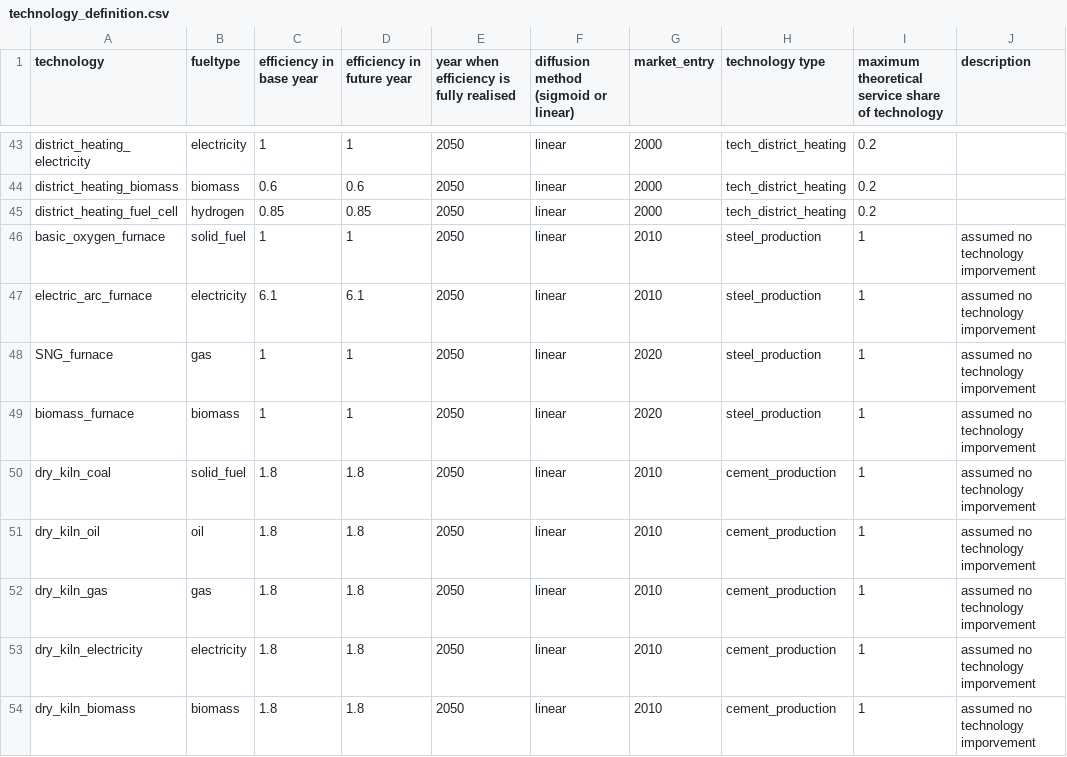
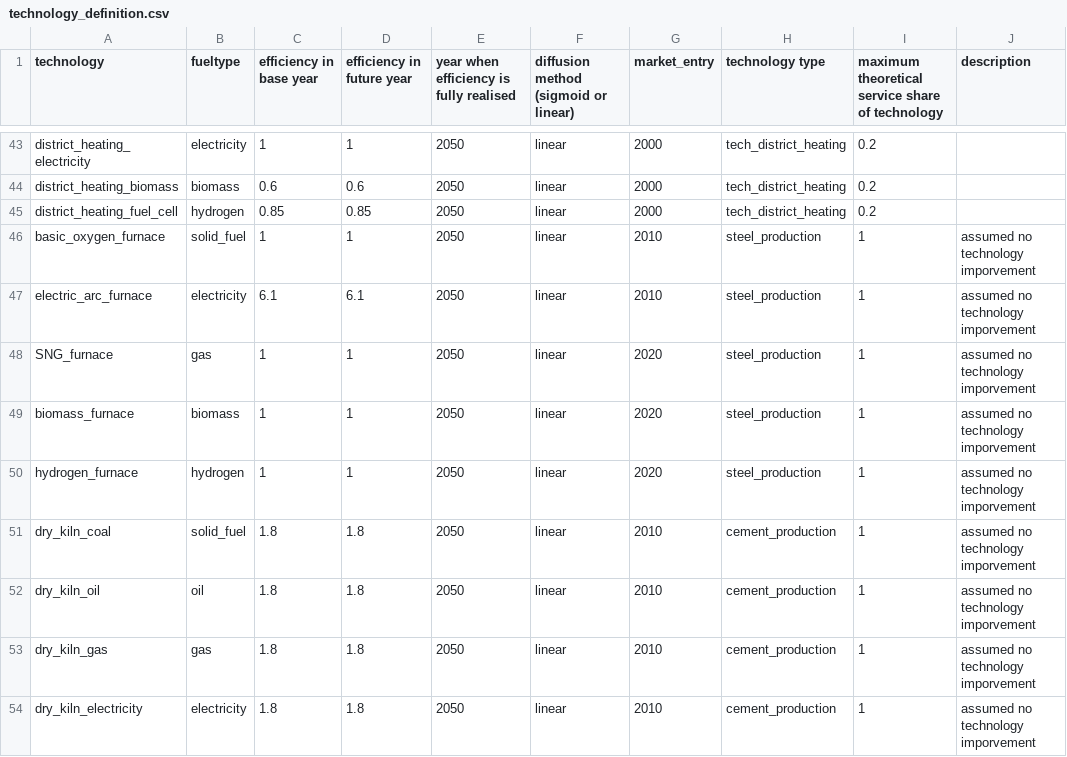
Before and after one commit to nismod/energy_demand, a CSV file: energy_demand/config_data/05-technologies/technology_definition.csv, drawn as a sheet; only a part is shown, gaps mark what is left out; the shorter side is filled out with more unchanged rows; the diff names each change by its address in the sheet, - before the commit and + after, or states it on an @@ line.

```diff
--- a/energy_demand/config_data/05-technologies/technology_definition.csv
+++ b/energy_demand/config_data/05-technologies/technology_definition.csv
+row 50: hydrogen_furnace | hydrogen | 1 | 1 | 2050 | linear | 2020 | steel_production | 1 | assumed no technology imporvement
```
Also changed, not shown: 14 other files.
